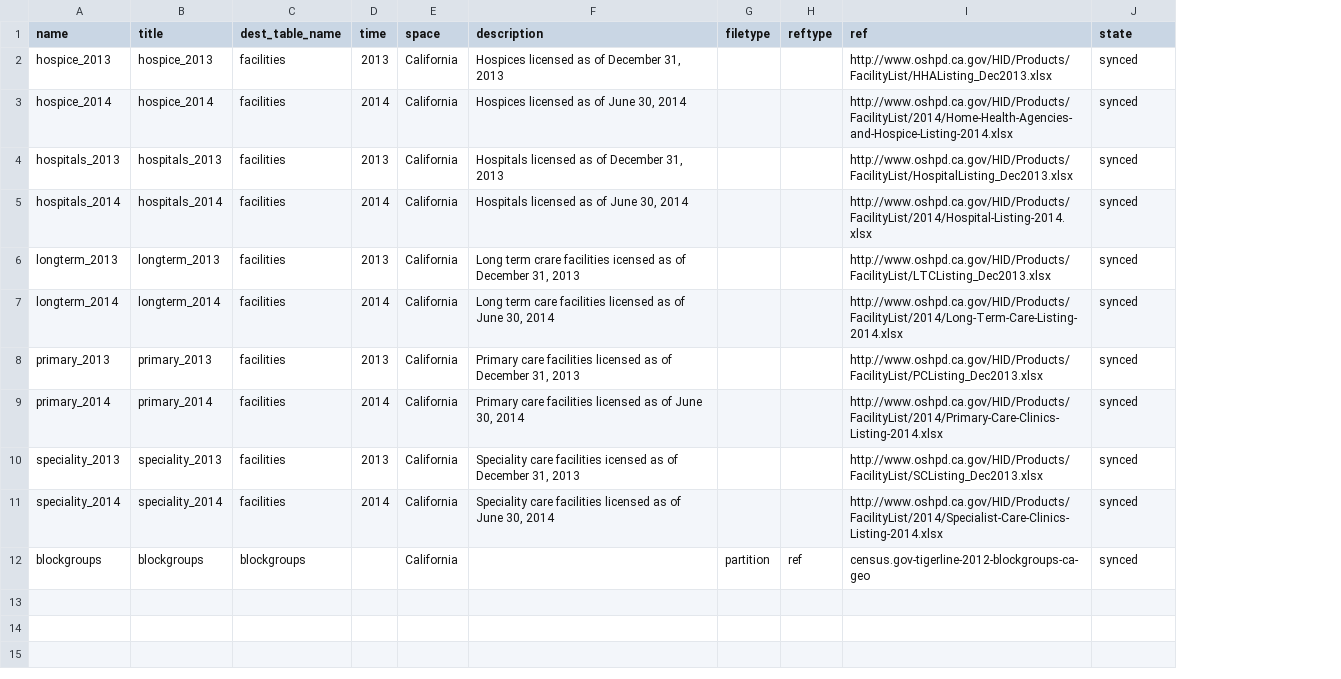
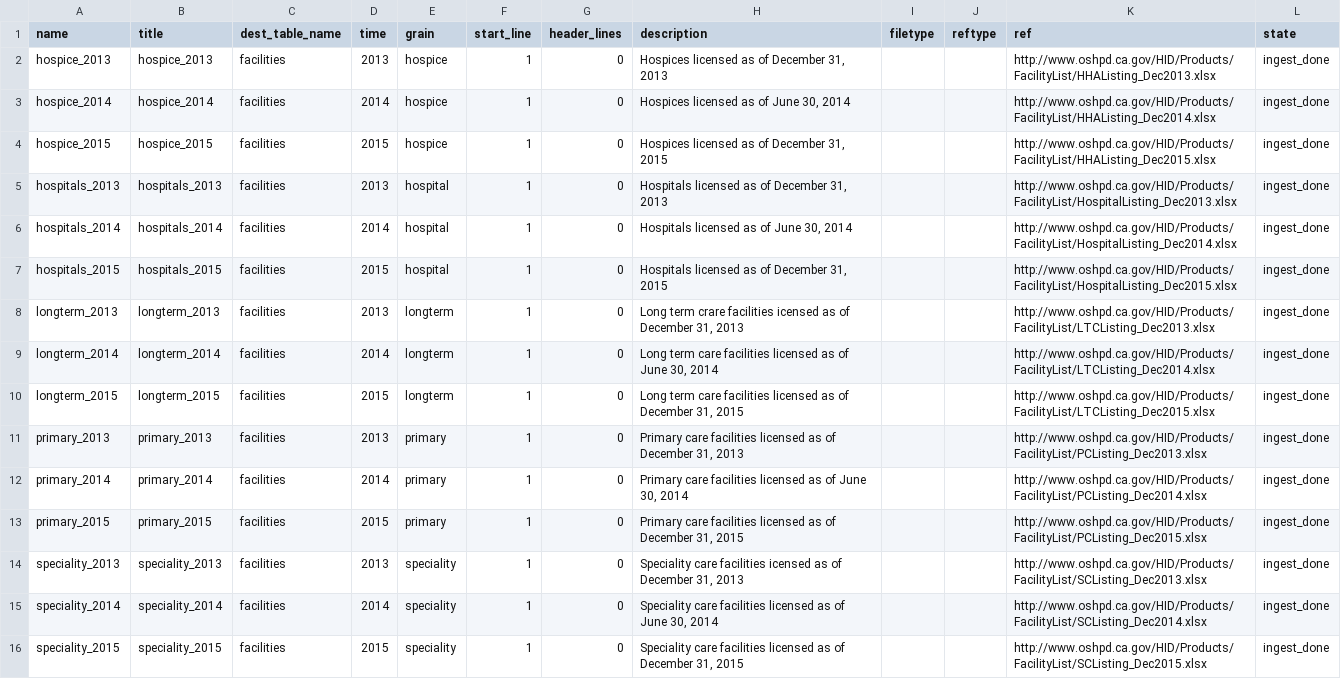
Before and after one commit to CivicKnowledge/ambry10-bundles, a CSV file: oshpd.ca.gov/facilities/sources.csv, drawn as a sheet; removed rows and columns are numbered as before the commit, all else as after; the diff names each change by its address in the sheet, - before the commit and + after, or states it on an @@ line.

```diff
--- a/oshpd.ca.gov/facilities/sources.csv
+++ b/oshpd.ca.gov/facilities/sources.csv
-column E (space), rows 2-11: all California
+column E (grain), rows 2-3: hospice | hospice; rows 5-6: hospital | hospital; rows 8-9: longterm | longterm; rows 11-12: primary | primary; rows 14-15: speciality | speciality
+column F (start_line), rows 2-3: 1 | 1; rows 5-6: 1 | 1; rows 8-9: 1 | 1; rows 11-12: 1 | 1; rows 14-15: 1 | 1
+column G (header_lines), rows 2-3: 0 | 0; rows 5-6: 0 | 0; rows 8-9: 0 | 0; rows 11-12: 0 | 0; rows 14-15: 0 | 0
-L2:L3 (state): synced
+L2:L3 (state): ingest_done
-K3 (ref): http://www.oshpd.ca.gov/HID/Products/FacilityList/2014/Home-Health-Agencies-and-Hospice-Listing-2014.xlsx
+K3 (ref): http://www.oshpd.ca.gov/HID/Products/FacilityList/HHAListing_Dec2014.xlsx
+row 4: hospice_2015 | hospice_2015 | facilities | 2015 | hospice | 1 | 0 | Hospices licensed as of December 31, 2015 |  |  | http://www.oshpd.ca.gov/HID/Products/FacilityList/HHAListing_Dec2015.xlsx | ingest_done
-L5:L6 (state): synced
+L5:L6 (state): ingest_done
-K6 (ref): http://www.oshpd.ca.gov/HID/Products/FacilityList/2014/Hospital-Listing-2014.xlsx
+K6 (ref): http://www.oshpd.ca.gov/HID/Products/FacilityList/HospitalListing_Dec2014.xlsx
+row 7: hospitals_2015 | hospitals_2015 | facilities | 2015 | hospital | 1 | 0 | Hospitals licensed as of December 31, 2015 |  |  | http://www.oshpd.ca.gov/HID/Products/FacilityList/HospitalListing_Dec2015.xlsx | ingest_done
-L8:L9 (state): synced
+L8:L9 (state): ingest_done
-K9 (ref): http://www.oshpd.ca.gov/HID/Products/FacilityList/2014/Long-Term-Care-Listing-2014.xlsx
+K9 (ref): http://www.oshpd.ca.gov/HID/Products/FacilityList/LTCListing_Dec2014.xlsx
+row 10: longterm_2015 | longterm_2015 | facilities | 2015 | longterm | 1 | 0 | Long term care facilities licensed as of December 31, 2015 |  |  | http://www.oshpd.ca.gov/HID/Products/FacilityList/LTCListing_Dec2015.xlsx | ingest_done
-L11:L12 (state): synced
+L11:L12 (state): ingest_done
-K12 (ref): http://www.oshpd.ca.gov/HID/Products/FacilityList/2014/Primary-Care-Clinics-Listing-2014.xlsx
+K12 (ref): http://www.oshpd.ca.gov/HID/Products/FacilityList/PCListing_Dec2014.xlsx
+row 13: primary_2015 | primary_2015 | facilities | 2015 | primary | 1 | 0 | Primary care facilities licensed as of December 31, 2015 |  |  | http://www.oshpd.ca.gov/HID/Products/FacilityList/PCListing_Dec2015.xlsx | ingest_done
-L14:L15 (state): synced
+L14:L15 (state): ingest_done
-K15 (ref): http://www.oshpd.ca.gov/HID/Products/FacilityList/2014/Specialist-Care-Clinics-Listing-2014.xlsx
+K15 (ref): http://www.oshpd.ca.gov/HID/Products/FacilityList/SCListing_Dec2014.xlsx
-row 12: blockgroups | blockgroups | blockgroups |  | California |  | partition | ref | census.gov-tigerline-2012-blockgroups-ca-geo | synced
+row 16: speciality_2015 | speciality_2015 | facilities | 2015 | speciality | 1 | 0 | Speciality care facilities licensed as of December 31, 2015 |  |  | http://www.oshpd.ca.gov/HID/Products/FacilityList/SCListing_Dec2015.xlsx | ingest_done
```
Also changed, not shown: cde.ca.gov/enrollment-1993e/schema.csv, cde.ca.gov/enrollment-1993e/sources.csv, 16 other files.
